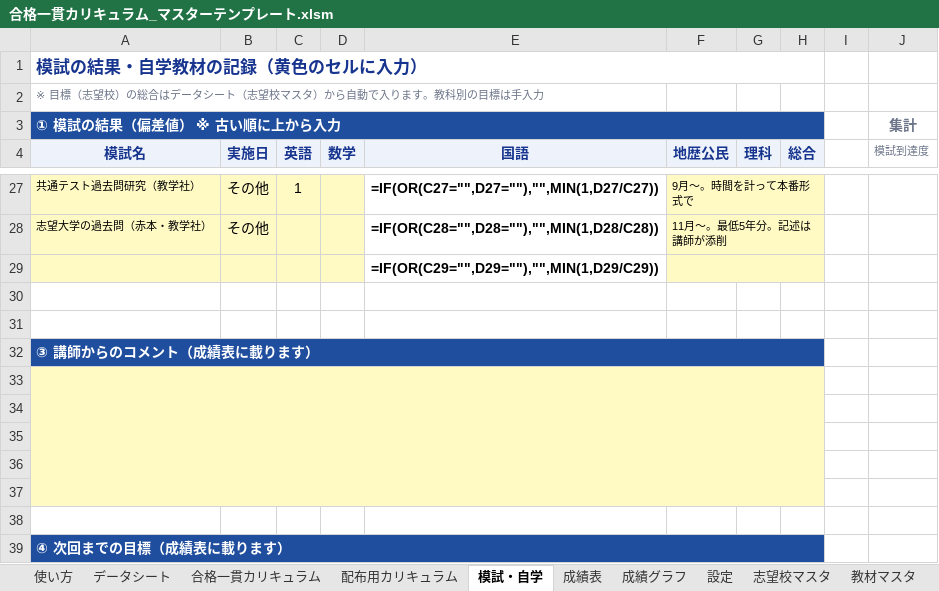
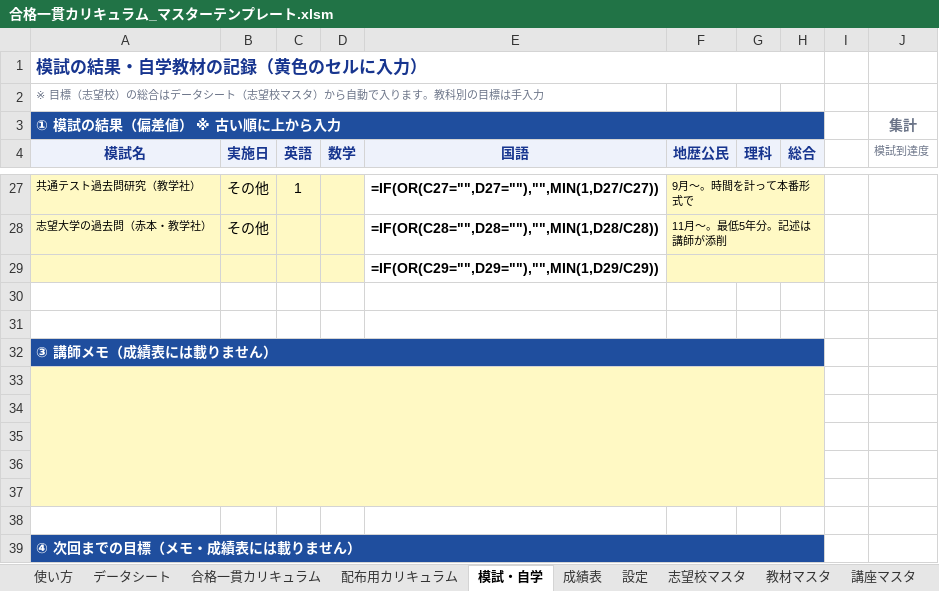
Before and after one commit to platzgod/PLATZAI-, an Excel workbook: dist/合格一貫カリキュラム_マスターテンプレート.xlsm, sheet 模試・自学, drawn as a sheet; only a part is shown, gaps mark what is left out; values as stored, in another font and other column widths than the file's, no borders; formulas without a stored value are shown as written; the diff names each change by its address in the sheet, - before the commit and + after, or states it on an @@ line.

```diff
--- a/dist/合格一貫カリキュラム_マスターテンプレート.xlsm (sheet 模試・自学)
+++ b/dist/合格一貫カリキュラム_マスターテンプレート.xlsm (sheet 模試・自学)
-sheet tab: 成績グラフ
-A32 (模試名): ③ 講師からのコメント（成績表に載ります）
+A32 (模試名): ③ 講師メモ（成績表には載りません）
-A39 (模試名): ④ 次回までの目標（成績表に載ります）
+A39 (模試名): ④ 次回までの目標（メモ・成績表には載りません）
```
Also changed, not shown: sheet 成績表, sheet 使い方, charts or pictures, 9 other files.
